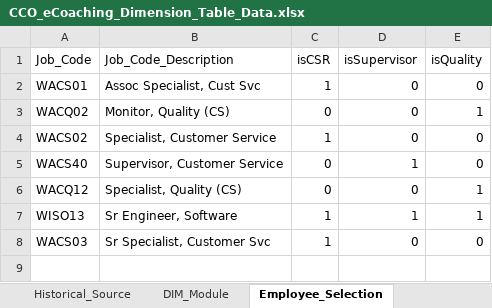
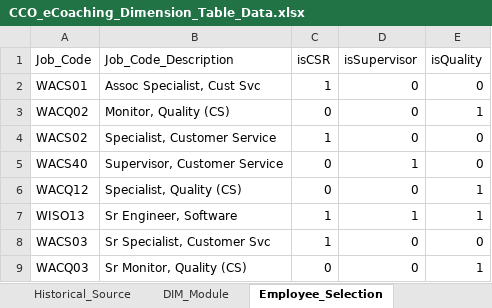
Before and after one commit to maximus-cco/eCoaching_V2_Bak, an Excel workbook: Design/CCO_eCoaching_Dimension_Table_Data.xlsx, sheet Employee_Selection, drawn as a sheet; values as stored, in another font and other column widths than the file's, no borders; the diff names each change by its address in the sheet, - before the commit and + after, or states it on an @@ line.

Commit message:
[VM:Susmitha.palacherla@10/27/2014 9:27:04 AM] Update for SCR 13609. Internal version 8.
git-tfs-id: [https://tfs.omnicloud.local/tfs/cco%20program/]$/eCoaching_V2;C13767

```diff
--- a/Design/CCO_eCoaching_Dimension_Table_Data.xlsx (sheet Employee_Selection)
+++ b/Design/CCO_eCoaching_Dimension_Table_Data.xlsx (sheet Employee_Selection)
+row 9: WACQ03 | Sr Monitor, Quality (CS) | 0 | 0 | 1
```
Also changed, not shown: sheet Revision_History.
